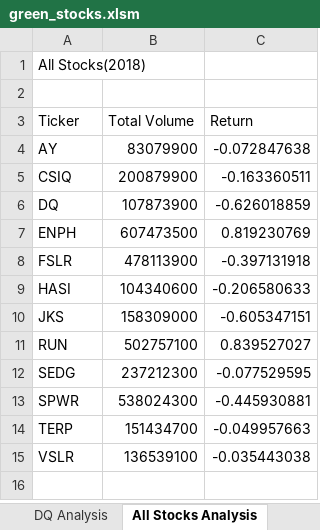
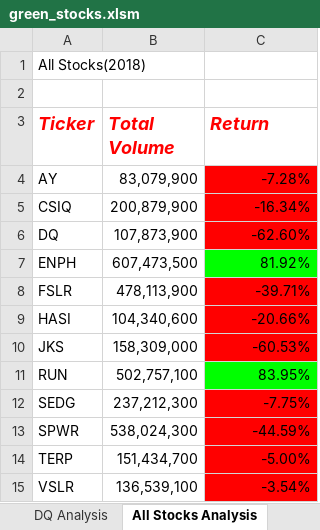
Before and after one commit to mauricio4337/stock-analysis, an Excel workbook: green_stocks.xlsm, sheet All Stocks Analysis, drawn as a sheet; values as stored, in another font and other column widths than the file's, no borders; the diff names each change by its address in the sheet, - before the commit and + after, or states it on an @@ line.

Commit message:
VBA updated
Font, number, and column formatting added.  Conditional formatting added for return on investment.

```diff
--- a/green_stocks.xlsm (sheet All Stocks Analysis)
+++ b/green_stocks.xlsm (sheet All Stocks Analysis)
@@ A3:C3 bold: off → on, italic: off → on, text colour: black → #FF0000, text size: larger @@
-B4 (Total Volume): 83079900
+B4 (Total Volume): 83,079,900
-C4 (Return): -0.072847638
+C4 (Return): -7.28%
-C4:C6 fill: none
+C4:C6 fill: #FF0000
-B5 (Total Volume): 200879900
+B5 (Total Volume): 200,879,900
-C5 (Return): -0.163360511
+C5 (Return): -16.34%
-B6 (Total Volume): 107873900
+B6 (Total Volume): 107,873,900
-C6 (Return): -0.626018859
+C6 (Return): -62.60%
-B7 (Total Volume): 607473500
+B7 (Total Volume): 607,473,500
-C7 (Return): 0.819230769
+C7 (Return): 81.92%
-C7 fill: none
+C7 fill: #00FF00
-B8 (Total Volume): 478113900
+B8 (Total Volume): 478,113,900
-C8 (Return): -0.397131918
+C8 (Return): -39.71%
-C8:C10 fill: none
+C8:C10 fill: #FF0000
-B9 (Total Volume): 104340600
+B9 (Total Volume): 104,340,600
-C9 (Return): -0.206580633
+C9 (Return): -20.66%
-B10 (Total Volume): 158309000
+B10 (Total Volume): 158,309,000
-C10 (Return): -0.605347151
+C10 (Return): -60.53%
-B11 (Total Volume): 502757100
+B11 (Total Volume): 502,757,100
-C11 (Return): 0.839527027
+C11 (Return): 83.95%
-C11 fill: none
+C11 fill: #00FF00
-B12 (Total Volume): 237212300
+B12 (Total Volume): 237,212,300
-C12 (Return): -0.077529595
+C12 (Return): -7.75%
-C12:C15 fill: none
+C12:C15 fill: #FF0000
-B13 (Total Volume): 538024300
+B13 (Total Volume): 538,024,300
-C13 (Return): -0.445930881
+C13 (Return): -44.59%
-B14 (Total Volume): 151434700
+B14 (Total Volume): 151,434,700
-C14 (Return): -0.049957663
+C14 (Return): -5.00%
-B15 (Total Volume): 136539100
+B15 (Total Volume): 136,539,100
-C15 (Return): -0.035443038
+C15 (Return): -3.54%
```
